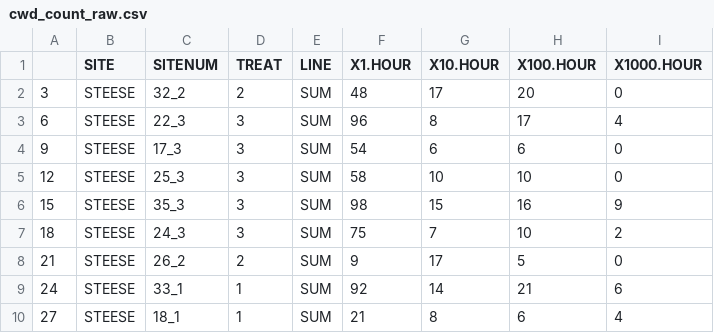
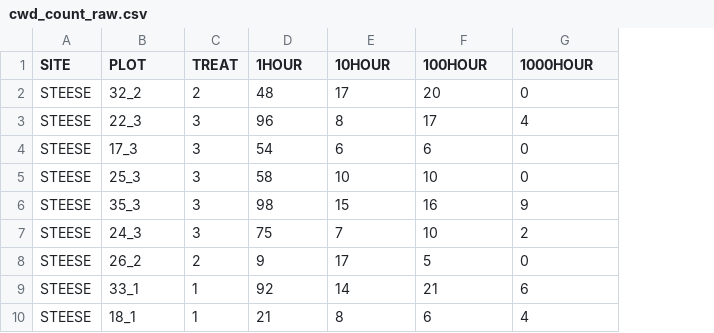
Before and after one commit to k8hayes/FireBehavior, a CSV file: data/cwd_count_raw.csv, drawn as a sheet; only a part is shown; removed rows and columns are numbered as before the commit, all else as after; the diff names each change by its address in the sheet, - before the commit and + after, or states it on an @@ line.

Commit message:
drafted cwd count figure

```diff
--- a/data/cwd_count_raw.csv
+++ b/data/cwd_count_raw.csv
-column A, rows 2-10: 3 | 6 | 9 | 12 | 15 | 18 | 21 | 24 | 27
-column E (LINE), rows 2-10: all SUM
-B1: SITENUM
+B1: PLOT
-D1: X1.HOUR
+D1: 1HOUR
-E1: X10.HOUR
+E1: 10HOUR
-F1: X100.HOUR
+F1: 100HOUR
-G1: X1000.HOUR
+G1: 1000HOUR
```
Also changed, not shown: 4 other files.
